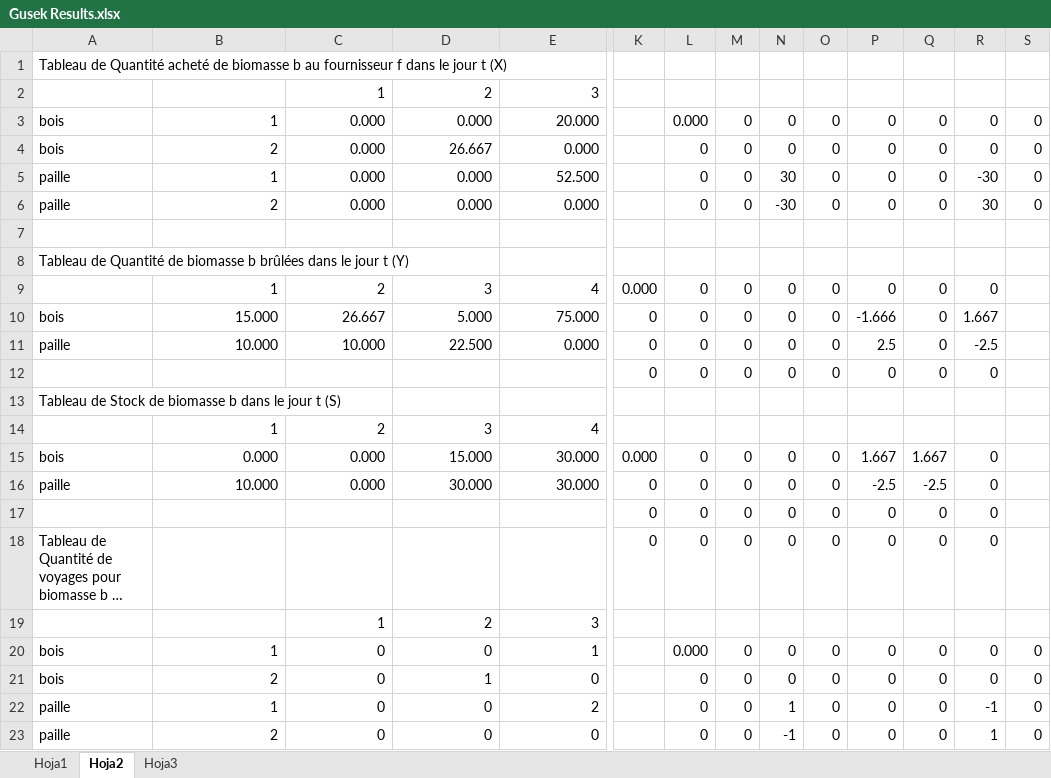
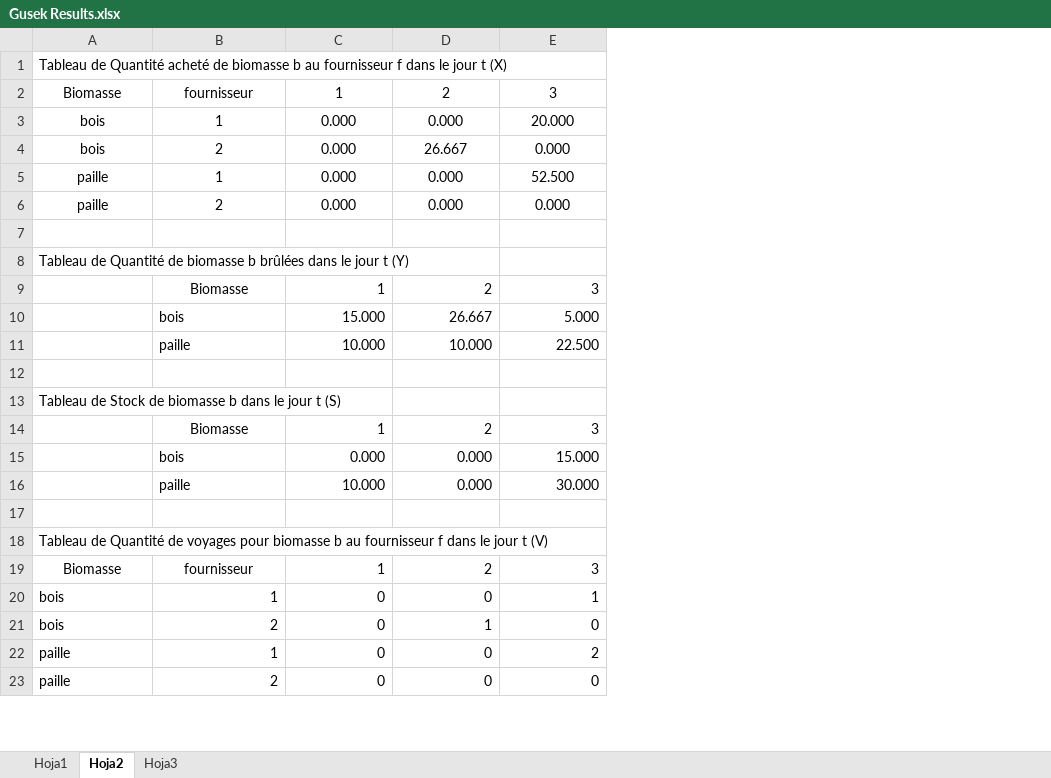
Before and after one commit to davidmorme/OS01_Project, an Excel workbook: Gusek Results.xlsx, sheet Hoja2, drawn as a sheet; only a part is shown, gaps mark what is left out; long unchanged cells end in …; values as stored, in another font and other column widths than the file's, no borders; removed rows and columns are numbered as before the commit, all else as after; rows hold the shown columns only; the diff covers the shown part only; the diff names each change by its address in the sheet, - before the commit and + after, or states it on an @@ line.

```diff
--- a/Gusek Results.xlsx (sheet Hoja2)
+++ b/Gusek Results.xlsx (sheet Hoja2)
-column K, row 12: 0; rows 17-18: 0 | 0
-column L, rows 3-6: 0.000 | 0 | 0 | 0; row 12: 0; rows 17-23: 0 | 0 |  | 0.000 | 0 | 0 | 0
-column M, rows 3-6: all 0; row 12: 0; rows 17-23: 0 | 0 |  | 0 | 0 | 0 | 0
-column N, rows 3-6: 0 | 0 | 30 | -30; row 12: 0; rows 17-23: 0 | 0 |  | 0 | 0 | 1 | -1
-column O, rows 3-6: all 0; row 12: 0; rows 17-23: 0 | 0 |  | 0 | 0 | 0 | 0
-column P, rows 3-6: all 0; row 12: 0; rows 17-23: 0 | 0 |  | 0 | 0 | 0 | 0
-column Q, rows 3-6: all 0; row 12: 0; rows 17-23: 0 | 0 |  | 0 | 0 | 0 | 0
-column R, rows 3-6: 0 | 0 | -30 | 30; row 12: 0; rows 17-23: 0 | 0 |  | 0 | 0 | -1 | 1
-column S, rows 3-6: all 0; rows 20-23: all 0
-A2: (empty)
+A2: Biomasse
-B2: (empty)
+B2: fournisseur
-C2:E2 alignment: right
+C2:E2 alignment: center
-A3:A6 alignment: left
+A3:A6 alignment: center
-B3:E6 alignment: right
+B3:E6 alignment: center
-row 9:  | 1 | 2 | 3 | 4 | 0.000 | 0 | 0 | 0 | 0 | 0 | 0 | 0
-row 10: bois | 15.000 | 26.667 | 5.000 | 75.000 | 0 | 0 | 0 | 0 | 0 | -1.666 | 0 | 1.667
-row 11: paille | 10.000 | 10.000 | 22.500 | 0.000 | 0 | 0 | 0 | 0 | 0 | 2.5 | 0 | -2.5
+row 9:  | Biomasse | 1 | 2 | 3
+row 10:  | bois | 15.000 | 26.667 | 5.000
+row 11:  | paille | 10.000 | 10.000 | 22.500
-row 12:  |  |  |  |  | 0 | 0 | 0 | 0 | 0 | 0 | 0 | 0
+row 12: (empty)
-row 14:  | 1 | 2 | 3 | 4
-row 15: bois | 0.000 | 0.000 | 15.000 | 30.000 | 0.000 | 0 | 0 | 0 | 0 | 1.667 | 1.667 | 0
-row 16: paille | 10.000 | 0.000 | 30.000 | 30.000 | 0 | 0 | 0 | 0 | 0 | -2.5 | -2.5 | 0
+row 14:  | Biomasse | 1 | 2 | 3
+row 15:  | bois | 0.000 | 0.000 | 15.000
+row 16:  | paille | 10.000 | 0.000 | 30.000
-row 17:  |  |  |  |  | 0 | 0 | 0 | 0 | 0 | 0 | 0 | 0
+row 17: (empty)
-A19: (empty)
+A19: Biomasse
-B19: (empty)
+B19: fournisseur
```
Also changed, not shown: 3 removed rows, 18 edited cells and cell formats elsewhere in this sheet, 39 other files.
